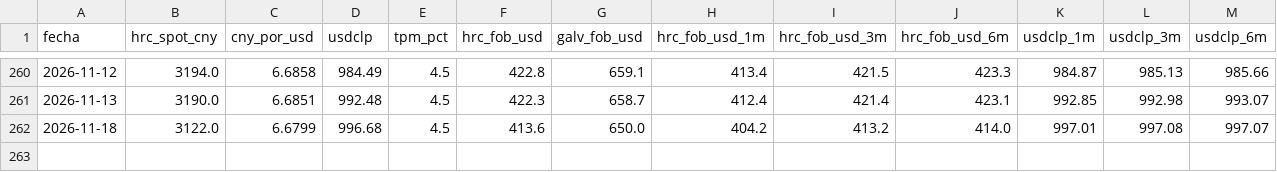
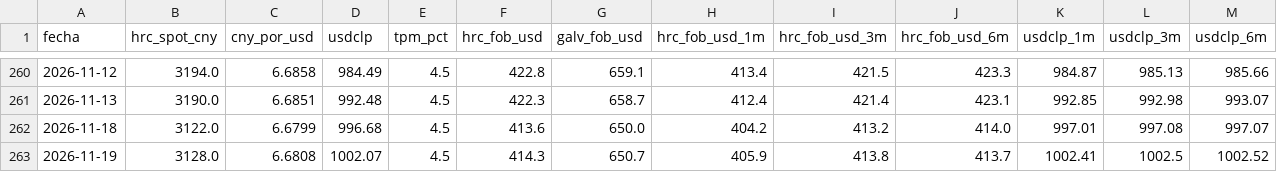
Before and after one commit to pablointupac/monitor-acero, a CSV file: data/history.csv, drawn as a sheet; only a part is shown, gaps mark what is left out; the diff names each change by its address in the sheet, - before the commit and + after, or states it on an @@ line.

```diff
--- a/data/history.csv
+++ b/data/history.csv
+row 263: 2026-11-19 | 3128.0 | 6.6808 | 1002.07 | 4.5 | 414.3 | 650.7 | 405.9 | 413.8 | 413.7 | 1002.41 | 1002.5 | 1002.52
```
Also changed, not shown: 1 other file.
